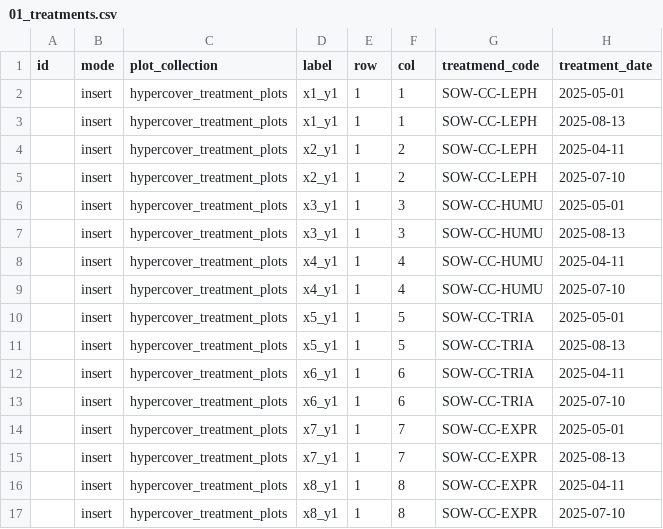
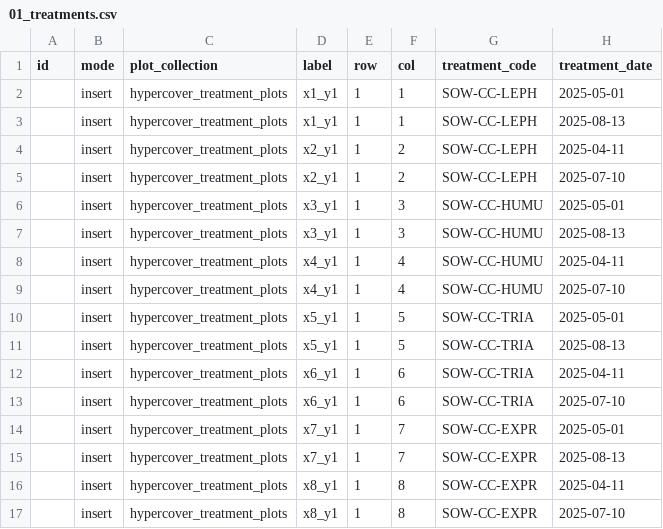
Before and after one commit to EOA-team/035_phenobase, a CSV file: seeds/hypercover/03_assignement/01_treatments.csv, drawn as a sheet.

Commit message:
chore: fixed typo

```diff
--- a/seeds/hypercover/03_assignement/01_treatments.csv
+++ b/seeds/hypercover/03_assignement/01_treatments.csv
@@ -1,2 +1,2 @@
-id,mode,plot_collection,label,row,col,treatmend_code,treatment_date
+id,mode,plot_collection,label,row,col,treatment_code,treatment_date
 ,insert,hypercover_treatment_plots,x1_y1,1,1,SOW-CC-LEPH,2025-05-01
```
